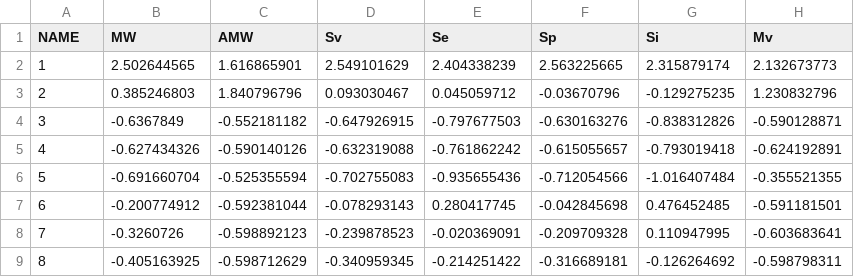
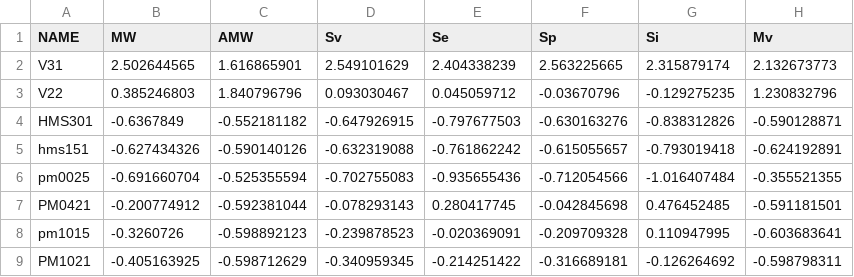
Before and after one commit to bakhras/MixtureDescriptors-I, a CSV file: examples/Descriptors.csv, drawn as a sheet; only a part is shown; the diff names each change by its address in the sheet, - before the commit and + after, or states it on an @@ line.

```diff
--- a/examples/Descriptors.csv
+++ b/examples/Descriptors.csv
-A2 (NAME): 1
+A2 (NAME): V31
-A3 (NAME): 2
+A3 (NAME): V22
-A4 (NAME): 3
+A4 (NAME): HMS301
-A5 (NAME): 4
+A5 (NAME): hms151
-A6 (NAME): 5
+A6 (NAME): pm0025
-A7 (NAME): 6
+A7 (NAME): PM0421
-A8 (NAME): 7
+A8 (NAME): pm1015
-A9 (NAME): 8
+A9 (NAME): PM1021
```
Also changed, not shown: 2 other files.
